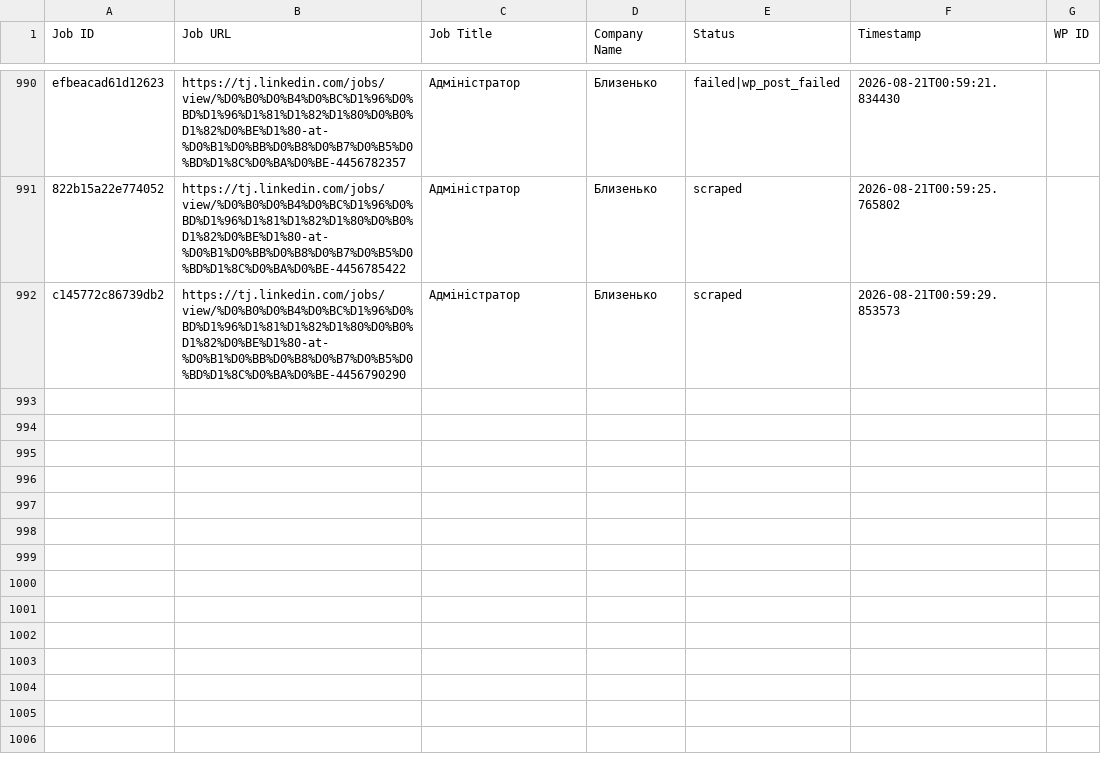
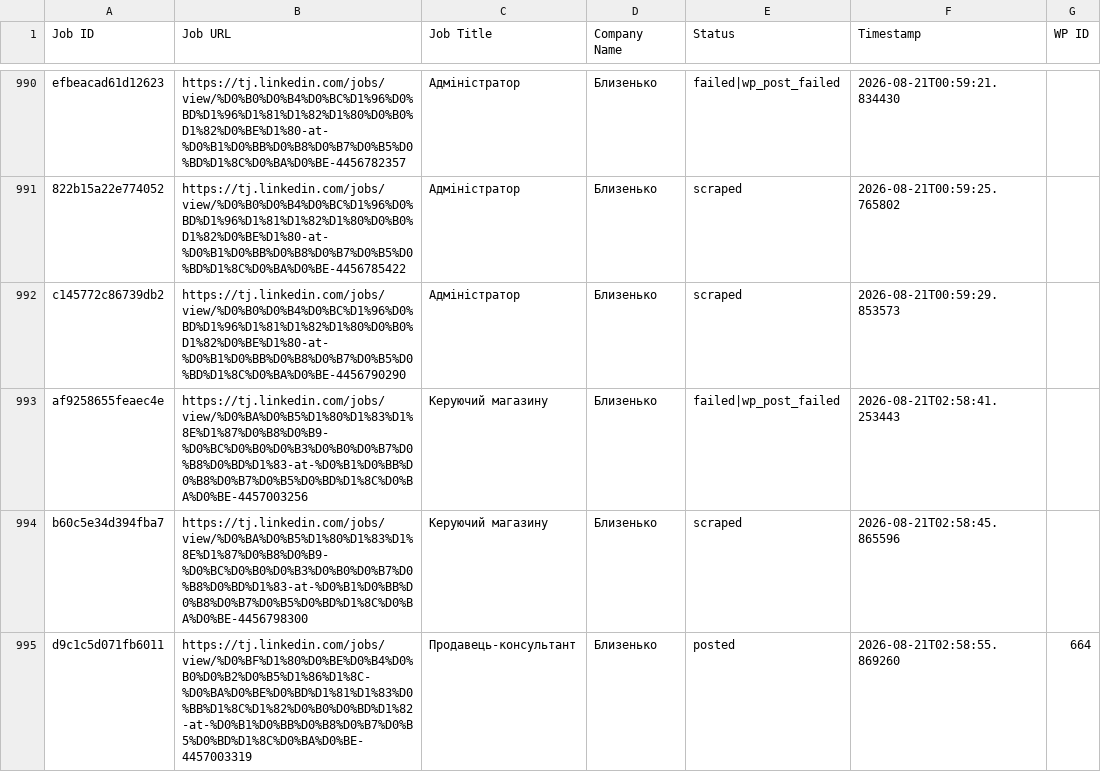
Before and after one commit to innovationinc2000/tj, a CSV file: processed_jobs.csv, drawn as a sheet; only a part is shown, gaps mark what is left out; the diff names each change by its address in the sheet, - before the commit and + after, or states it on an @@ line.

```diff
--- a/processed_jobs.csv
+++ b/processed_jobs.csv
+row 993: af9258655feaec4e | https://tj.linkedin.com/jobs/view/%D0%BA%D0%B5%D1%80%D1%83%D1%8E%D1%87%D0%B8%D0%B9-%D0%BC%D0%B0%D0%B3%D0%B0%D0%B7%D0%B8%D0%BD%D1%83-at-%D0%B1%D0%BB%D0%B8%D0%B7%D0%B5%D0%BD%D1%8C%D0%BA%D0%BE-4457003256 | Керуючий магазину | Близенько | failed|wp_post_failed | 2026-08-21T02:58:41.253443
+row 994: b60c5e34d394fba7 | https://tj.linkedin.com/jobs/view/%D0%BA%D0%B5%D1%80%D1%83%D1%8E%D1%87%D0%B8%D0%B9-%D0%BC%D0%B0%D0%B3%D0%B0%D0%B7%D0%B8%D0%BD%D1%83-at-%D0%B1%D0%BB%D0%B8%D0%B7%D0%B5%D0%BD%D1%8C%D0%BA%D0%BE-4456798300 | Керуючий магазину | Близенько | scraped | 2026-08-21T02:58:45.865596
+row 995: d9c1c5d071fb6011 | https://tj.linkedin.com/jobs/view/%D0%BF%D1%80%D0%BE%D0%B4%D0%B0%D0%B2%D0%B5%D1%86%D1%8C-%D0%BA%D0%BE%D0%BD%D1%81%D1%83%D0%BB%D1%8C%D1%82%D0%B0%D0%BD%D1%82-at-%D0%B1%D0%BB%D0%B8%D0%B7%D0%B5%D0%BD%D1%8C%D0%BA%D0%BE-4457003319 | Продавець-консультант | Близенько | posted | 2026-08-21T02:58:55.869260 | 664
```
